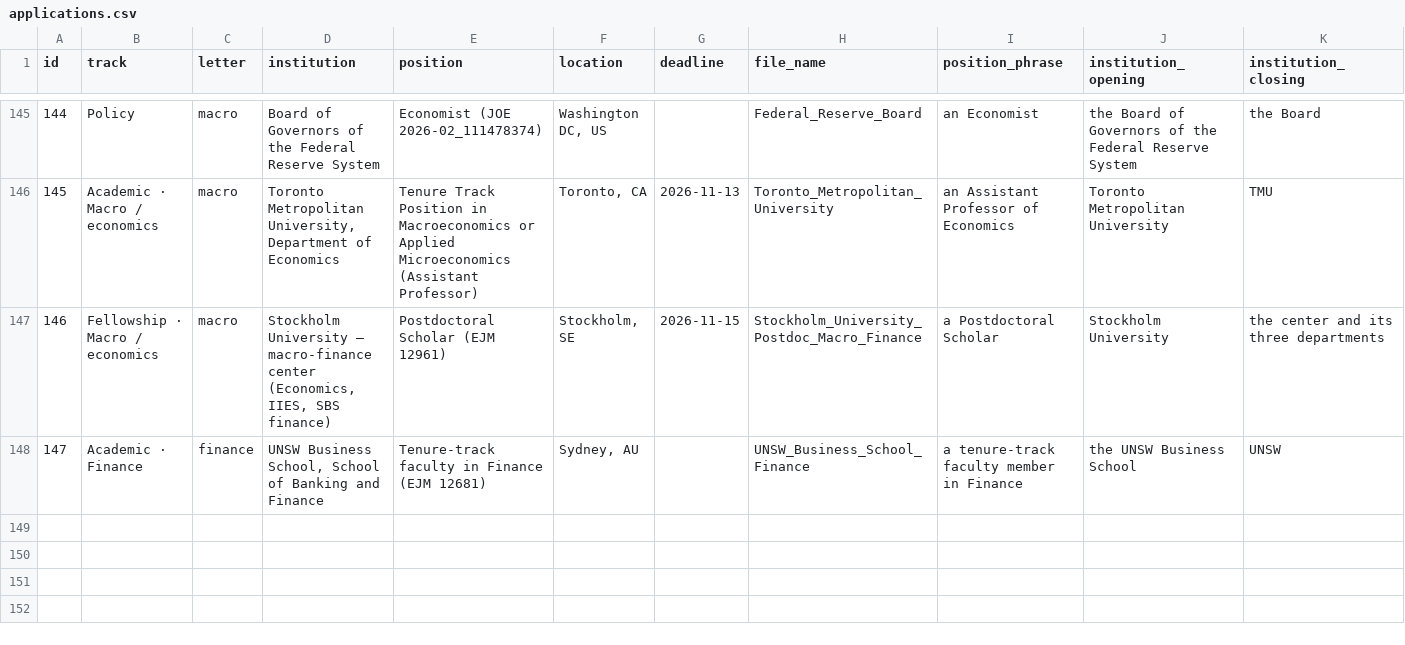
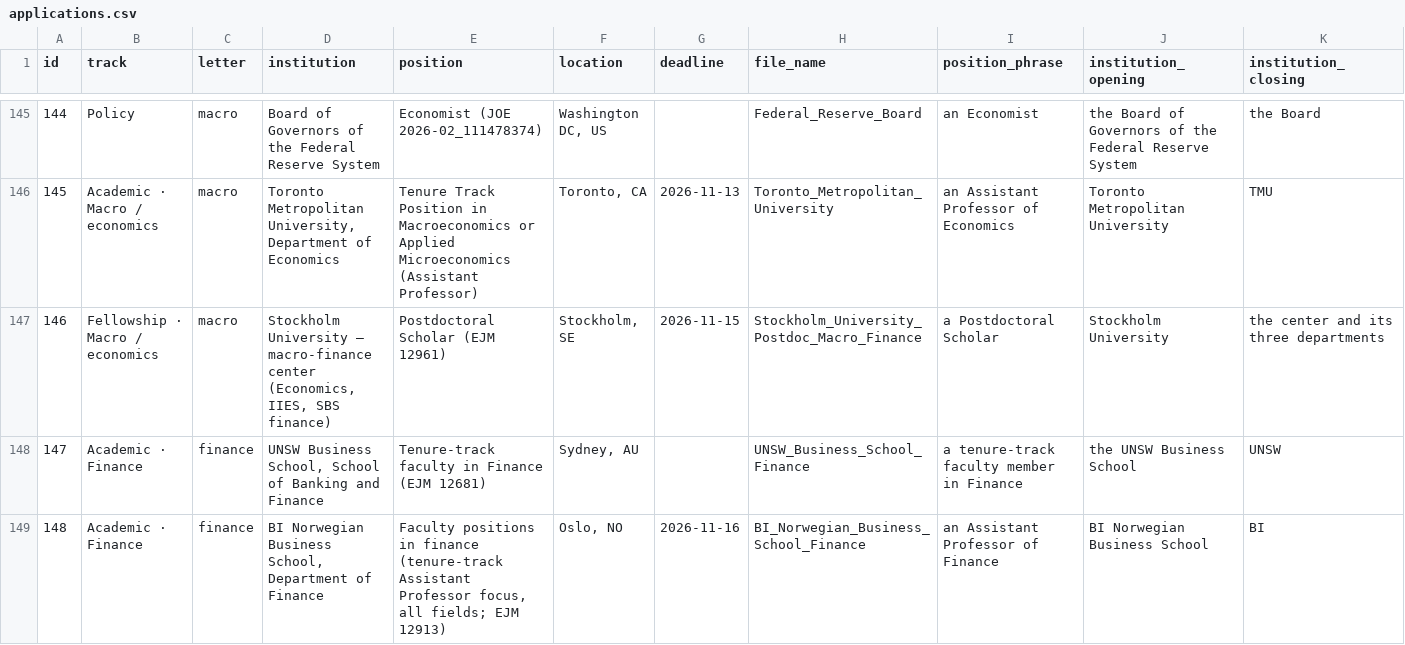
Before and after one commit to CristianArcidiacono/clo-author, a CSV file: JobMarket/cover_letters/applications.csv, drawn as a sheet; only a part is shown, gaps mark what is left out; rows hold the shown columns only; the diff names each change by its address in the sheet, - before the commit and + after, or states it on an @@ line.

```diff
--- a/JobMarket/cover_letters/applications.csv
+++ b/JobMarket/cover_letters/applications.csv
+row 149: 148 | Academic · Finance | finance | BI Norwegian Business School, Department of Finance | Faculty positions in finance (tenure-track Assistant Professor focus, all fields; EJM 12913) | Oslo, NO | 2026-11-16 | BI_Norwegian_Business_School_Finance | an Assistant Professor of Finance | BI Norwegian Business School | BI
```
Also changed, not shown: 4 other files.
